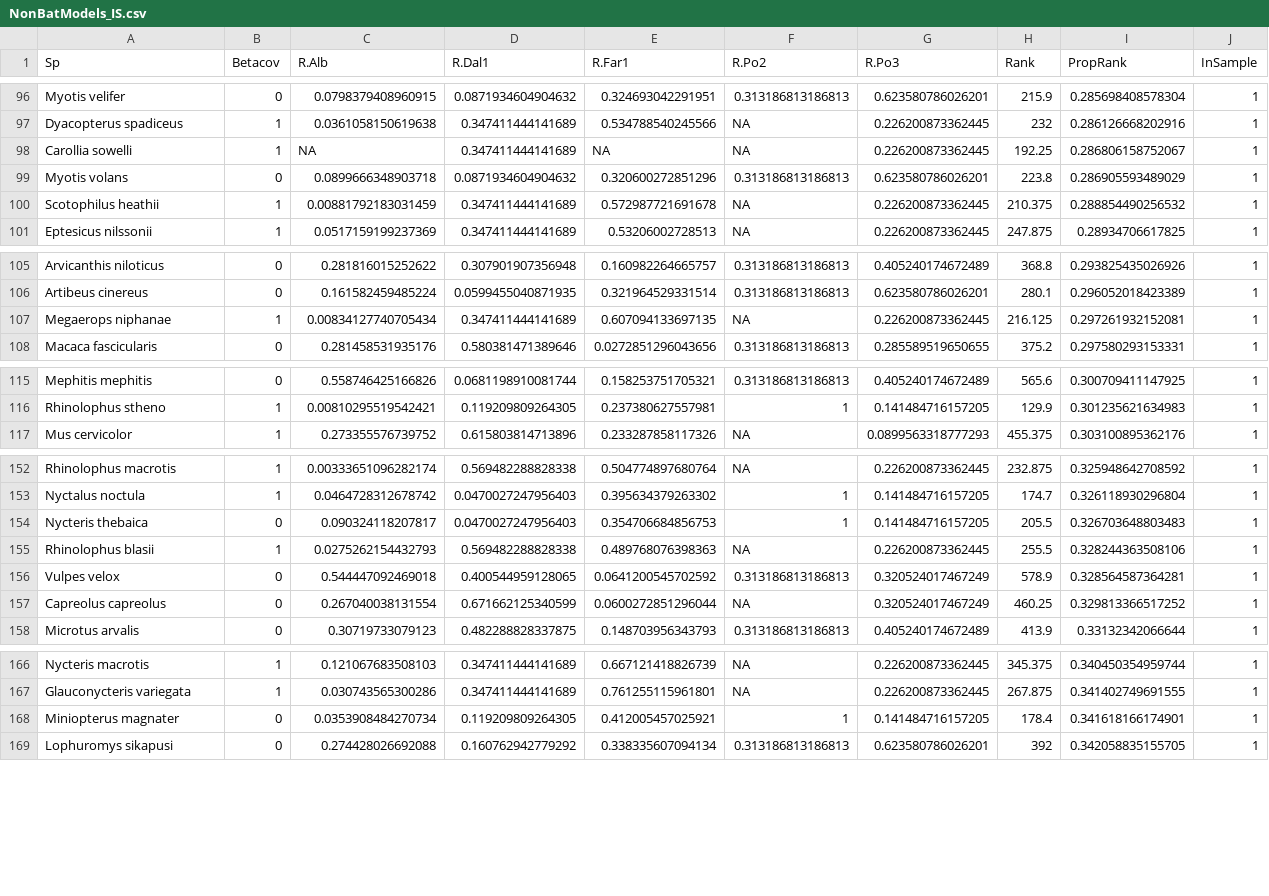
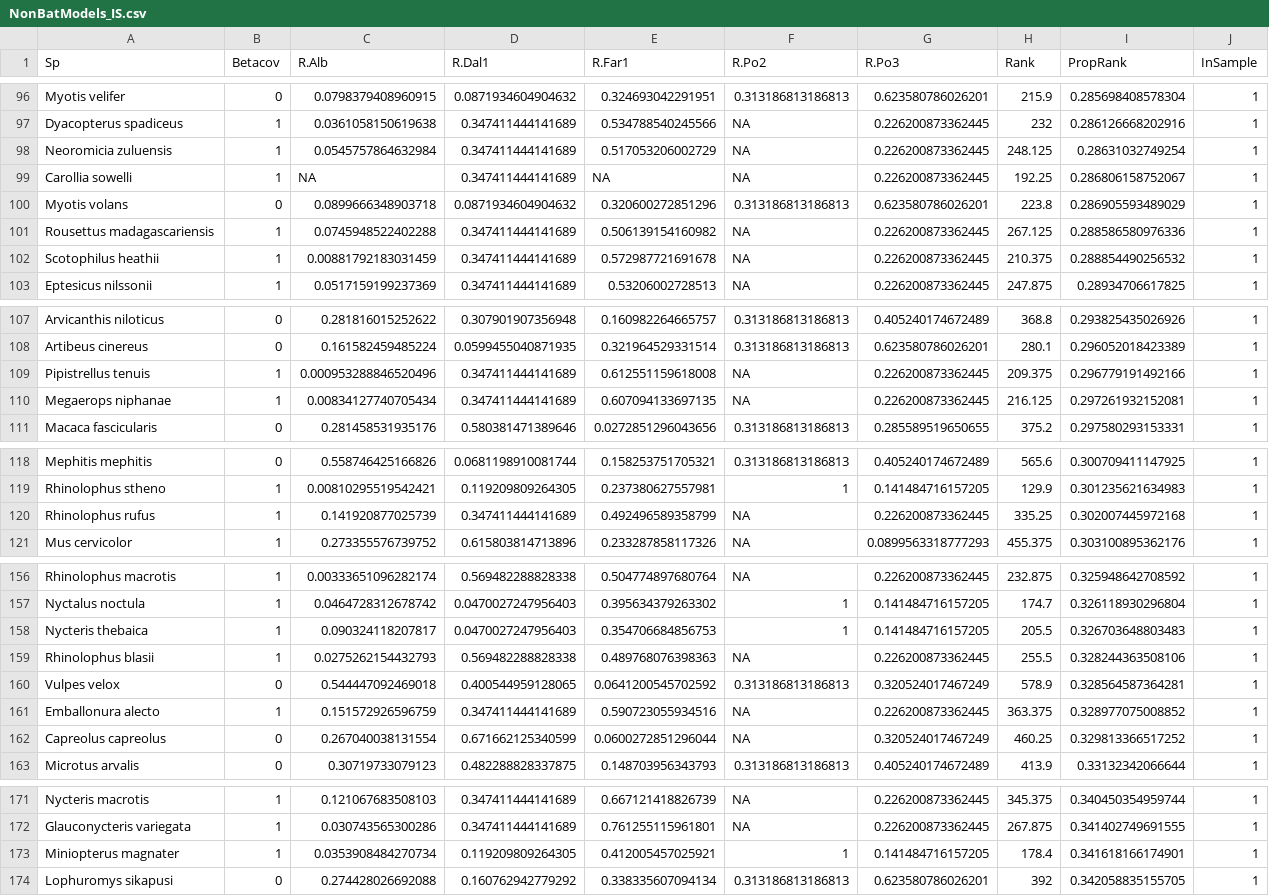
Before and after one commit to viralemergence/Fresnel_Jun, a CSV file: Cleaned Files/NonBatModels_IS.csv, drawn as a sheet; only a part is shown, gaps mark what is left out.

```diff
--- a/Cleaned Files/NonBatModels_IS.csv
+++ b/Cleaned Files/NonBatModels_IS.csv
@@ -97,4 +97,6 @@
 "Dyacopterus spadiceus",1,0.0361058150619638,0.347411444141689,0.534788540245566,NA,0.226200873362445,232,0.286126668202916,1
+"Neoromicia zuluensis",1,0.0545757864632984,0.347411444141689,0.517053206002729,NA,0.226200873362445,248.125,0.28631032749254,1
 "Carollia sowelli",1,NA,0.347411444141689,NA,NA,0.226200873362445,192.25,0.286806158752067,1
 "Myotis volans",0,0.0899666348903718,0.0871934604904632,0.320600272851296,0.313186813186813,0.623580786026201,223.8,0.286905593489029,1
+"Rousettus madagascariensis",1,0.0745948522402288,0.347411444141689,0.506139154160982,NA,0.226200873362445,267.125,0.288586580976336,1
 "Scotophilus heathii",1,0.00881792183031459,0.347411444141689,0.572987721691678,NA,0.226200873362445,210.375,0.288854490256532,1
@@ -106,2 +108,3 @@
 "Artibeus cinereus",0,0.161582459485224,0.0599455040871935,0.321964529331514,0.313186813186813,0.623580786026201,280.1,0.296052018423389,1
+"Pipistrellus tenuis",1,0.000953288846520496,0.347411444141689,0.612551159618008,NA,0.226200873362445,209.375,0.296779191492166,1
 "Megaerops niphanae",1,0.00834127740705434,0.347411444141689,0.607094133697135,NA,0.226200873362445,216.125,0.297261932152081,1
@@ -116,2 +119,3 @@
 "Rhinolophus stheno",1,0.00810295519542421,0.119209809264305,0.237380627557981,1,0.141484716157205,129.9,0.301235621634983,1
+"Rhinolophus rufus",1,0.141920877025739,0.347411444141689,0.492496589358799,NA,0.226200873362445,335.25,0.302007445972168,1
 "Mus cervicolor",1,0.273355576739752,0.615803814713896,0.233287858117326,NA,0.0899563318777293,455.375,0.303100895362176,1
@@ -153,5 +157,6 @@
 "Nyctalus noctula",1,0.0464728312678742,0.0470027247956403,0.395634379263302,1,0.141484716157205,174.7,0.326118930296804,1
-"Nycteris thebaica",0,0.090324118207817,0.0470027247956403,0.354706684856753,1,0.141484716157205,205.5,0.326703648803483,1
+"Nycteris thebaica",1,0.090324118207817,0.0470027247956403,0.354706684856753,1,0.141484716157205,205.5,0.326703648803483,1
 "Rhinolophus blasii",1,0.0275262154432793,0.569482288828338,0.489768076398363,NA,0.226200873362445,255.5,0.328244363508106,1
 "Vulpes velox",0,0.544447092469018,0.400544959128065,0.0641200545702592,0.313186813186813,0.320524017467249,578.9,0.328564587364281,1
+"Emballonura alecto",1,0.151572926596759,0.347411444141689,0.590723055934516,NA,0.226200873362445,363.375,0.328977075008852,1
 "Capreolus capreolus",0,0.267040038131554,0.671662125340599,0.0600272851296044,NA,0.320524017467249,460.25,0.329813366517252,1
@@ -167,3 +172,3 @@
 "Glauconycteris variegata",1,0.030743565300286,0.347411444141689,0.761255115961801,NA,0.226200873362445,267.875,0.341402749691555,1
-"Miniopterus magnater",0,0.0353908484270734,0.119209809264305,0.412005457025921,1,0.141484716157205,178.4,0.341618166174901,1
+"Miniopterus magnater",1,0.0353908484270734,0.119209809264305,0.412005457025921,1,0.141484716157205,178.4,0.341618166174901,1
 "Lophuromys sikapusi",0,0.274428026692088,0.160762942779292,0.338335607094134,0.313186813186813,0.623580786026201,392,0.342058835155705,1
```
Also changed, not shown: BinaryPredictions.csv, BinaryWebsiteNew.csv, 3 other files.
